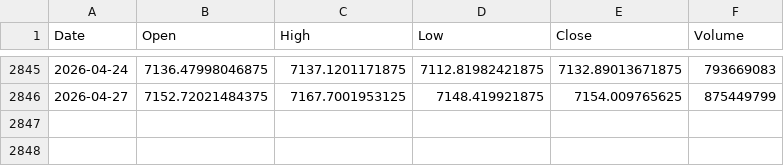
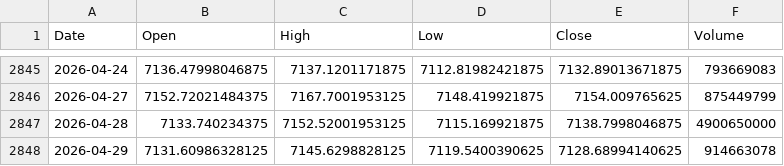
Before and after one commit to pravindev666/Jacob-XGBoost-Classifier, a CSV file: data/sp500_daily.csv, drawn as a sheet; only a part is shown, gaps mark what is left out.

```diff
--- a/data/sp500_daily.csv
+++ b/data/sp500_daily.csv
@@ -2846 +2846,3 @@ Date,Open,High,Low,Close,Volume
 2026-04-27,7152.72021484375,7167.7001953125,7148.419921875,7154.009765625,875449799
+2026-04-28,7133.740234375,7152.52001953125,7115.169921875,7138.7998046875,4900650000
+2026-04-29,7131.60986328125,7145.6298828125,7119.5400390625,7128.68994140625,914663078
```
Also changed, not shown: data/bank_nifty_daily.csv, data/fii_dii_daily.csv, 5 other files.
